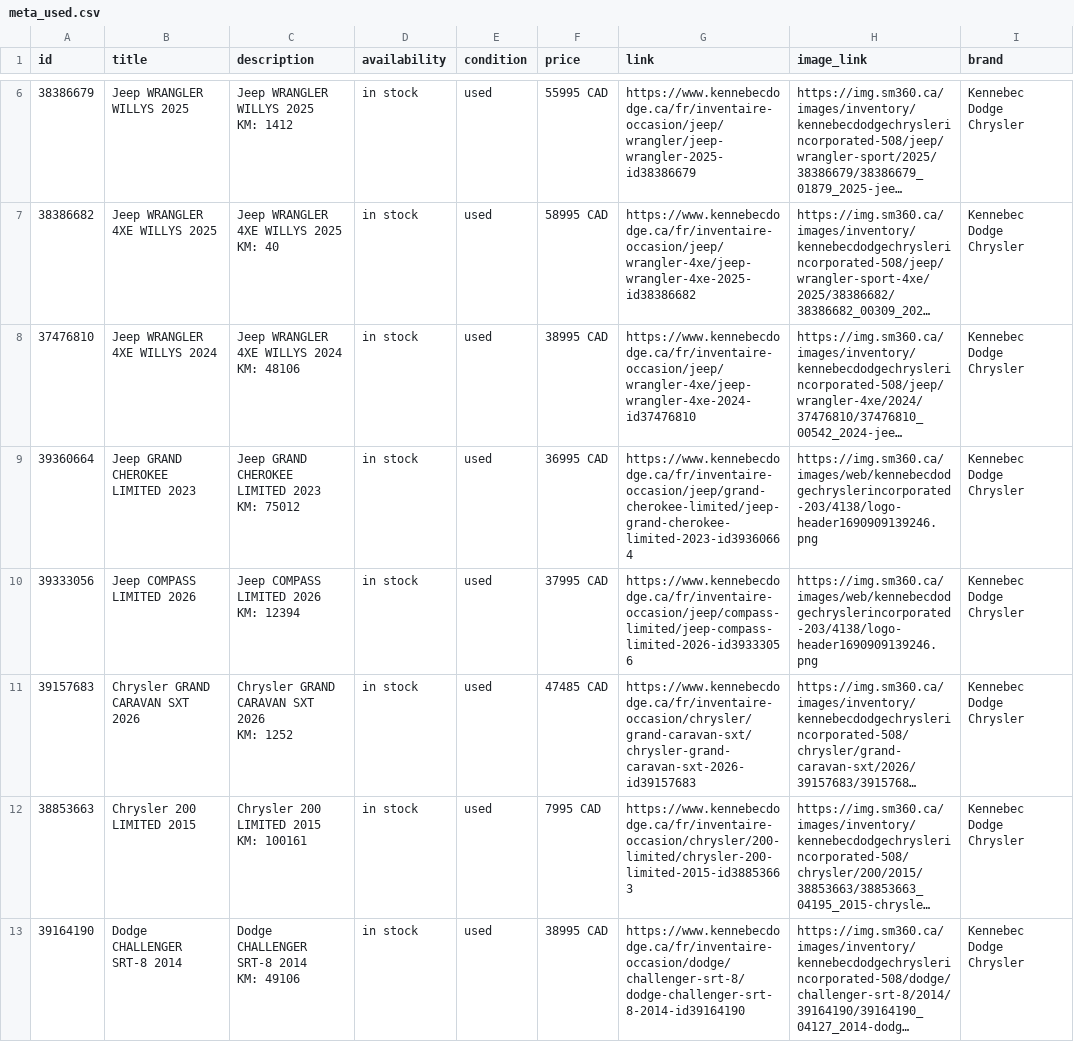
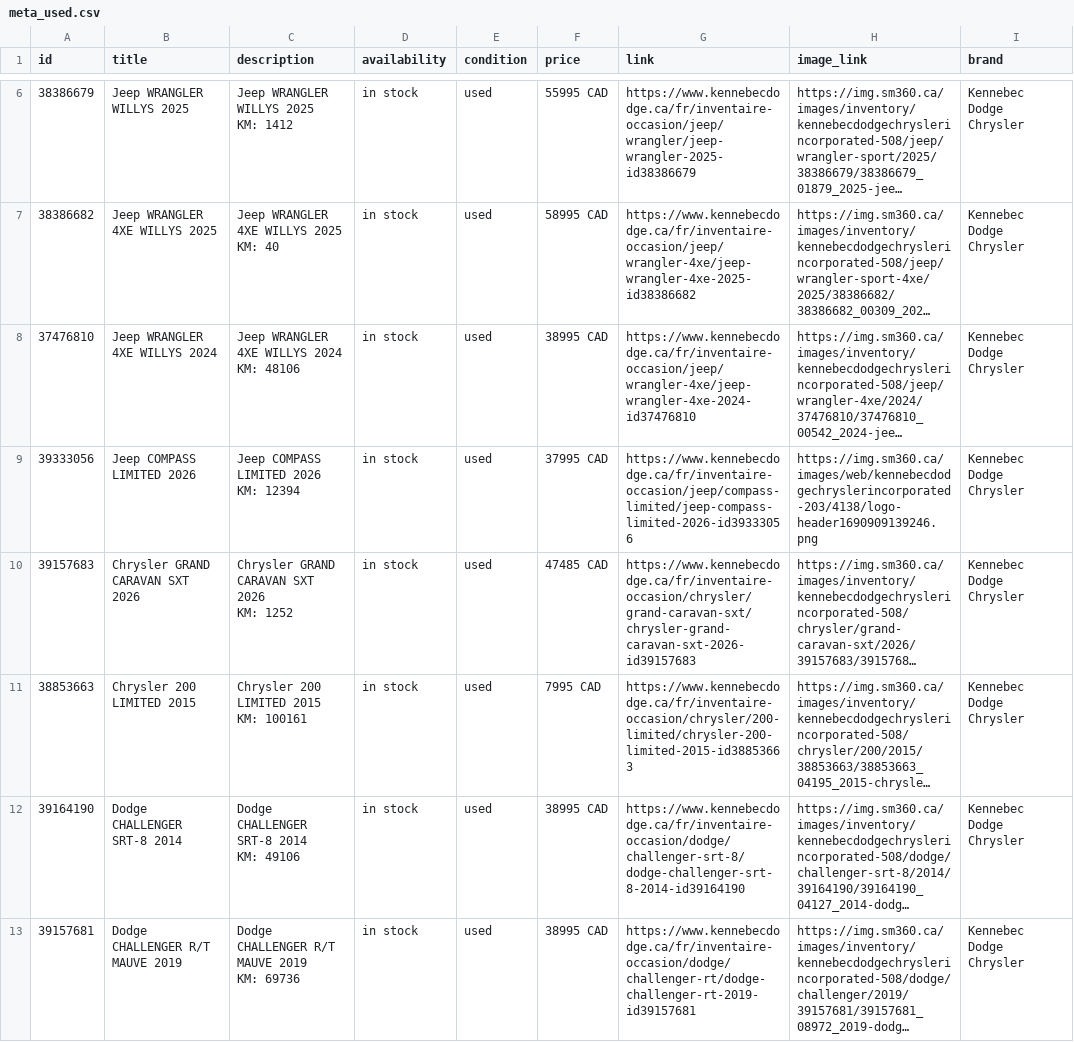
Before and after one commit to luxurahair/kennebec-meta-feed, a CSV file: docs/meta_used.csv, drawn as a sheet; only a part is shown, gaps mark what is left out; the shorter side is filled out with more unchanged rows; long unchanged cells end in …; removed rows and columns are numbered as before the commit, all else as after; ↵ is a line break in a cell; the diff covers the shown part only; the diff names each change by its address in the sheet, - before the commit and + after, or states it on an @@ line.

```diff
--- a/docs/meta_used.csv
+++ b/docs/meta_used.csv
-row 9: 39360664 | Jeep GRAND CHEROKEE LIMITED 2023 | Jeep GRAND CHEROKEE LIMITED 2023 ↵ KM: 75012 | in stock | used | 36995 CAD | https://www.kennebecdodge.ca/fr/inventaire-occasion/jeep/grand-cherokee-limited/jeep-grand-cherokee-limited-2023-id39360664 | https://img.sm360.ca/images/web/kennebecdodgechryslerincorporated-203/4138/logo-header1690909139246.png | Kennebec Dodge Chrysler
```
Also changed, not shown: 1 added row and 2 removed rows elsewhere in this file.
